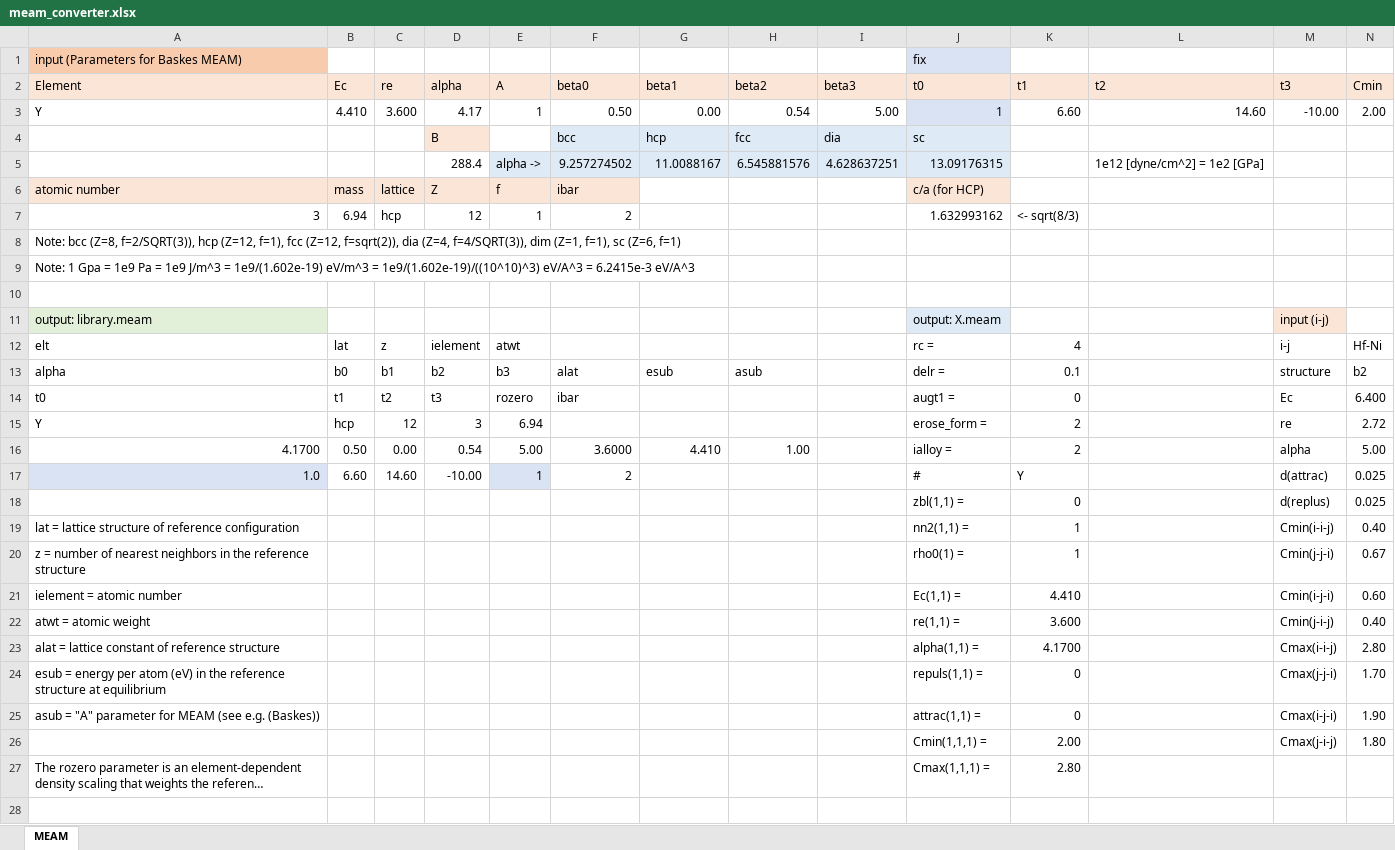
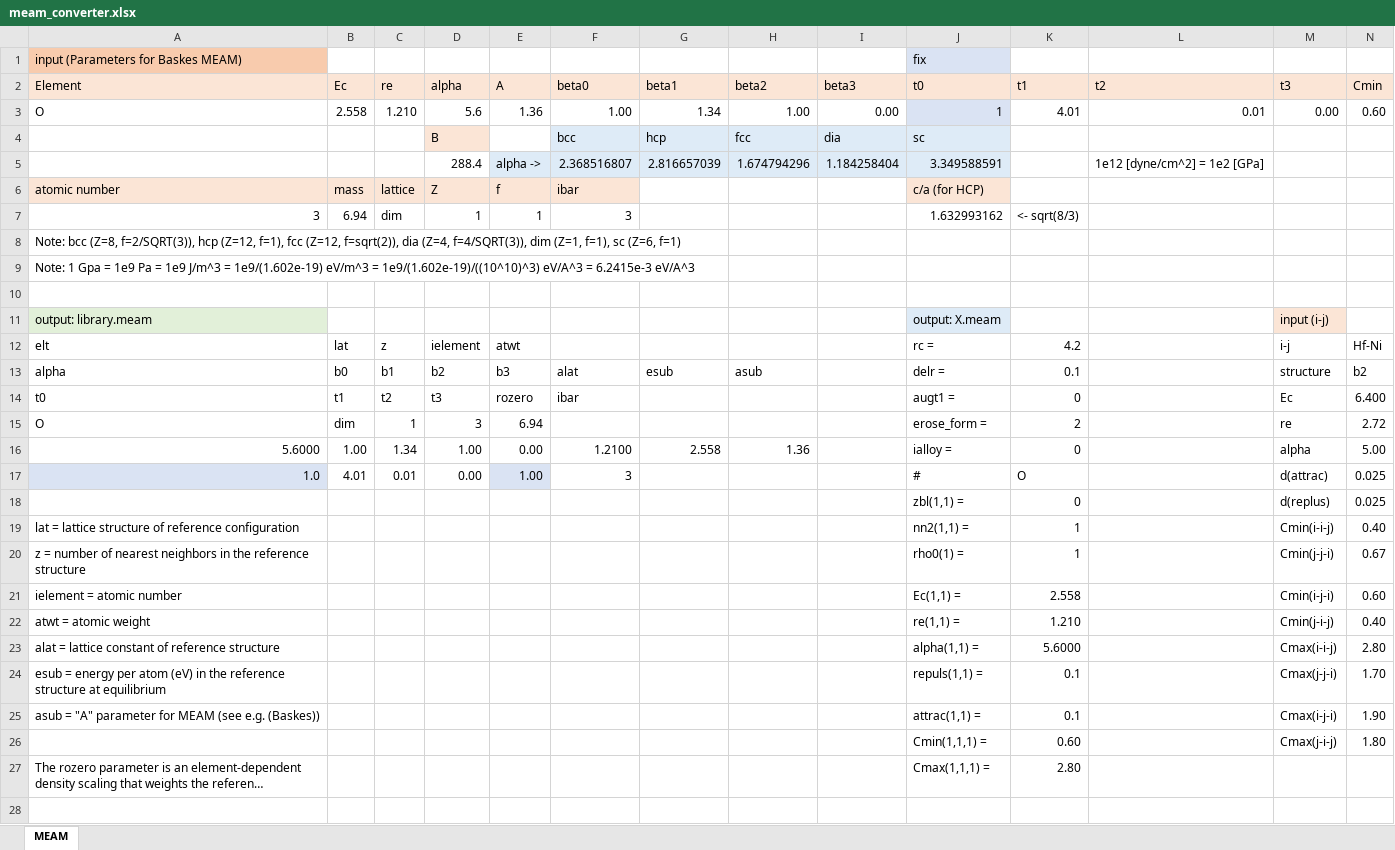
Before and after one commit to by-student-2017/lammps_education_metal_win, an Excel workbook: potentials/meam/meam_converter.xlsx, sheet MEAM, drawn as a sheet; only a part is shown; long unchanged cells end in …; values as stored, in another font and other column widths than the file's, no borders; removed rows and columns are numbered as before the commit, all else as after; rows hold the shown columns only; the diff names each change by its address in the sheet, - before the commit and + after, or states it on an @@ line.

Commit message:
Add files via upload

```diff
--- a/potentials/meam/meam_converter.xlsx (sheet MEAM)
+++ b/potentials/meam/meam_converter.xlsx (sheet MEAM)
-row 3: Y | 4.410 | 3.600 | 4.17 | 1 | 0.50 | 0.00 | 0.54 | 5.00 | 1 | 6.60 | 14.60 | -10.00 | 2.00
+row 3: O | 2.558 | 1.210 | 5.6 | 1.36 | 1.00 | 1.34 | 1.00 | 0.00 | 1 | 4.01 | 0.01 | 0.00 | 0.60
-row 5:  |  |  | 288.4 | alpha -> | 9.257274502 | 11.0088167 | 6.545881576 | 4.628637251 | 13.09176315 |  | 1e12 [dyne/cm^2] = 1e2 [GPa]
+row 5:  |  |  | 288.4 | alpha -> | 2.368516807 | 2.816657039 | 1.674794296 | 1.184258404 | 3.349588591 |  | 1e12 [dyne/cm^2] = 1e2 [GPa]
-C7 (re): hcp
+C7 (re): dim
-D7 (alpha): 12
+D7 (alpha): 1
-F7 (beta0): 2
+F7 (beta0): 3
-K12 (t1): 4
+K12 (t1): 4.2
-A15 (Element): Y
+A15 (Element): O
-B15 (Ec): hcp
+B15 (Ec): dim
-C15 (re): 12
+C15 (re): 1
-A16 (Element): 4.1700
+A16 (Element): 5.6000
-B16 (Ec): 0.50
+B16 (Ec): 1.00
-C16 (re): 0.00
+C16 (re): 1.34
-D16 (alpha): 0.54
+D16 (alpha): 1.00
-E16 (A): 5.00
+E16 (A): 0.00
-F16 (beta0): 3.6000
+F16 (beta0): 1.2100
-G16 (beta1): 4.410
+G16 (beta1): 2.558
-H16 (beta2): 1.00
+H16 (beta2): 1.36
-K16 (t1): 2
+K16 (t1): 0
-B17 (Ec): 6.60
+B17 (Ec): 4.01
-C17 (re): 14.60
+C17 (re): 0.01
-D17 (alpha): -10.00
+D17 (alpha): 0.00
-E17 (A): 1
+E17 (A): 1.00
-F17 (beta0): 2
+F17 (beta0): 3
-K17 (t1): Y
+K17 (t1): O
-K21 (t1): 4.410
+K21 (t1): 2.558
-K22 (t1): 3.600
+K22 (t1): 1.210
-K23 (t1): 4.1700
+K23 (t1): 5.6000
-K24:K25 (t1): 0
+K24:K25 (t1): 0.1
-K26 (t1): 2.00
+K26 (t1): 0.60
```
